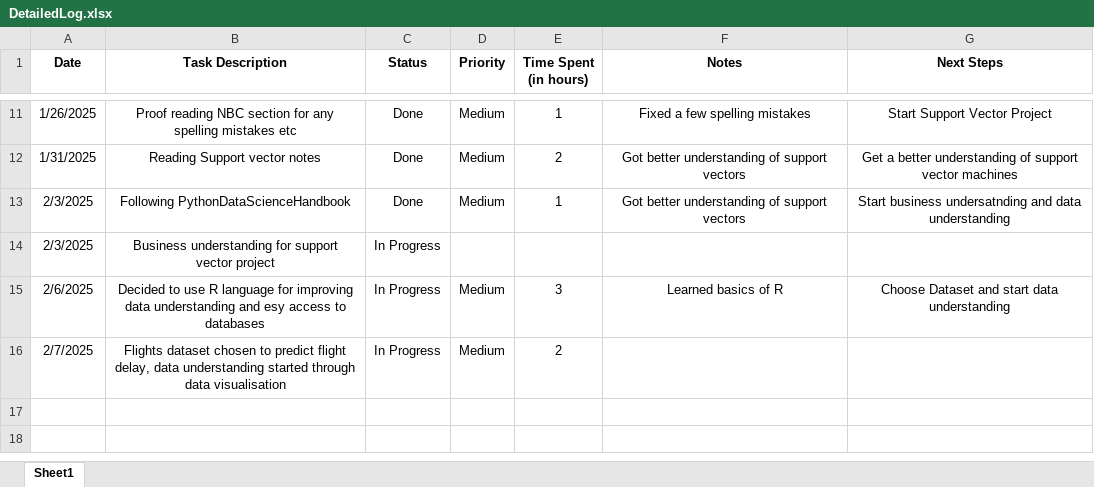
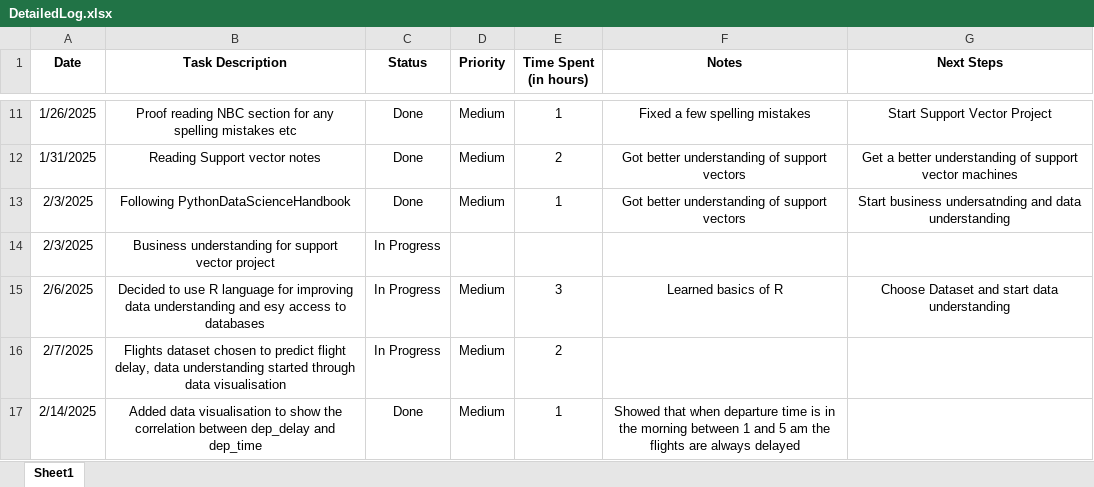
Before and after one commit to C00276177Tomas/DataScienceModule, an Excel workbook: DetailedLog.xlsx, sheet Sheet1, drawn as a sheet; only a part is shown, gaps mark what is left out; values as stored, in another font and other column widths than the file's, no borders; the diff names each change by its address in the sheet, - before the commit and + after, or states it on an @@ line.

```diff
--- a/DetailedLog.xlsx (sheet Sheet1)
+++ b/DetailedLog.xlsx (sheet Sheet1)
+row 17: 2/14/2025 | Added data visualisation to show the correlation between dep_delay and dep_time | Done | Medium | 1 | Showed that when departure time is in the morning between 1 and 5 am the flights are always delayed
```
Also changed, not shown: 3 other files.
